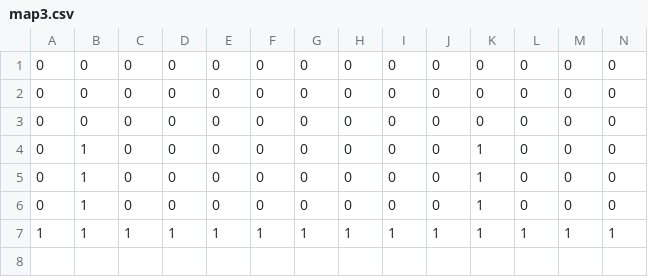
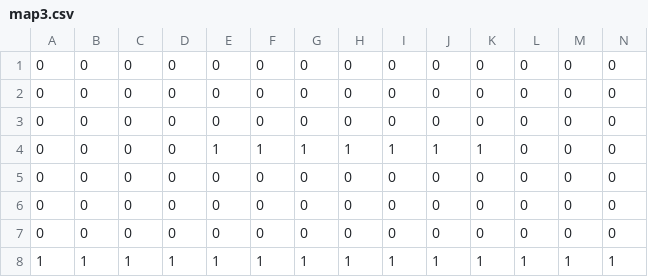
Before and after one commit to Supernaught/LD34, a CSV file: assets/data/map3.csv, drawn as a sheet; only a part is shown; addresses are those after the commit; rows hold the shown columns only; the diff names each change by its address in the sheet, - before the commit and + after, or states it on an @@ line.

```diff
--- a/assets/data/map3.csv
+++ b/assets/data/map3.csv
+row 4: 0 | 0 | 0 | 0 | 1 | 1 | 1 | 1 | 1 | 1 | 1 | 0 | 0 | 0
-B5:B7: 1
+B5:B7: 0
-K5:K7: 1
+K5:K7: 0
```
Also changed, not shown: assets/data/map1.csv, 4 other files.
